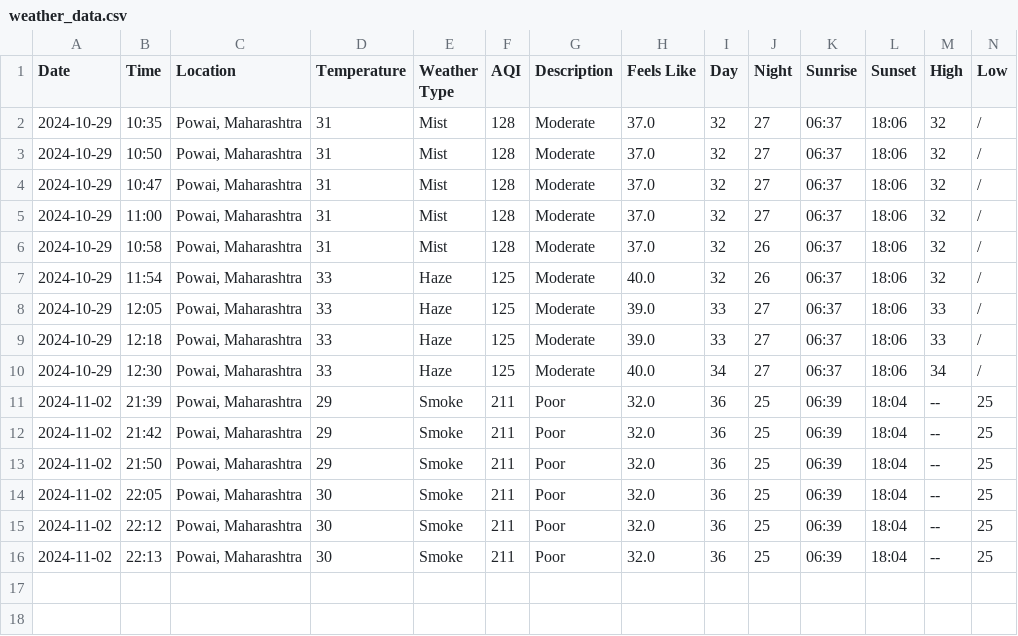
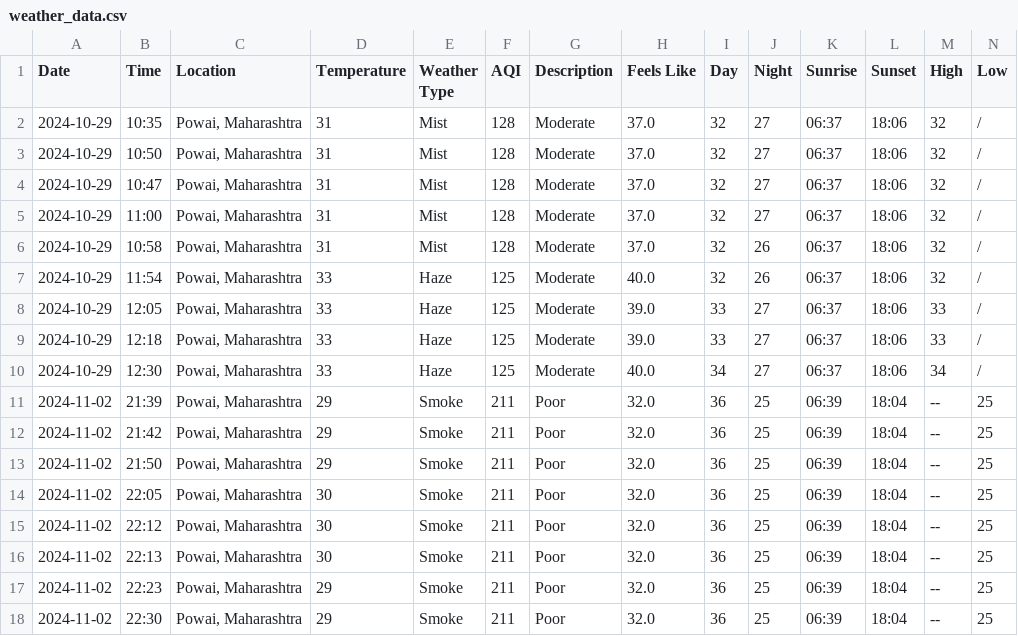
Before and after one commit to data014/WeatherAPI, a CSV file: weather_data.csv, drawn as a sheet; only a part is shown; rows hold the shown columns only; the diff names each change by its address in the sheet, - before the commit and + after, or states it on an @@ line.

Commit message:
csv updt

```diff
--- a/weather_data.csv
+++ b/weather_data.csv
+row 17: 2024-11-02 | 22:23 | Powai, Maharashtra | 29 | Smoke | 211 | Poor | 32.0 | 36 | 25 | 06:39 | 18:04 | -- | 25
+row 18: 2024-11-02 | 22:30 | Powai, Maharashtra | 29 | Smoke | 211 | Poor | 32.0 | 36 | 25 | 06:39 | 18:04 | -- | 25
```
